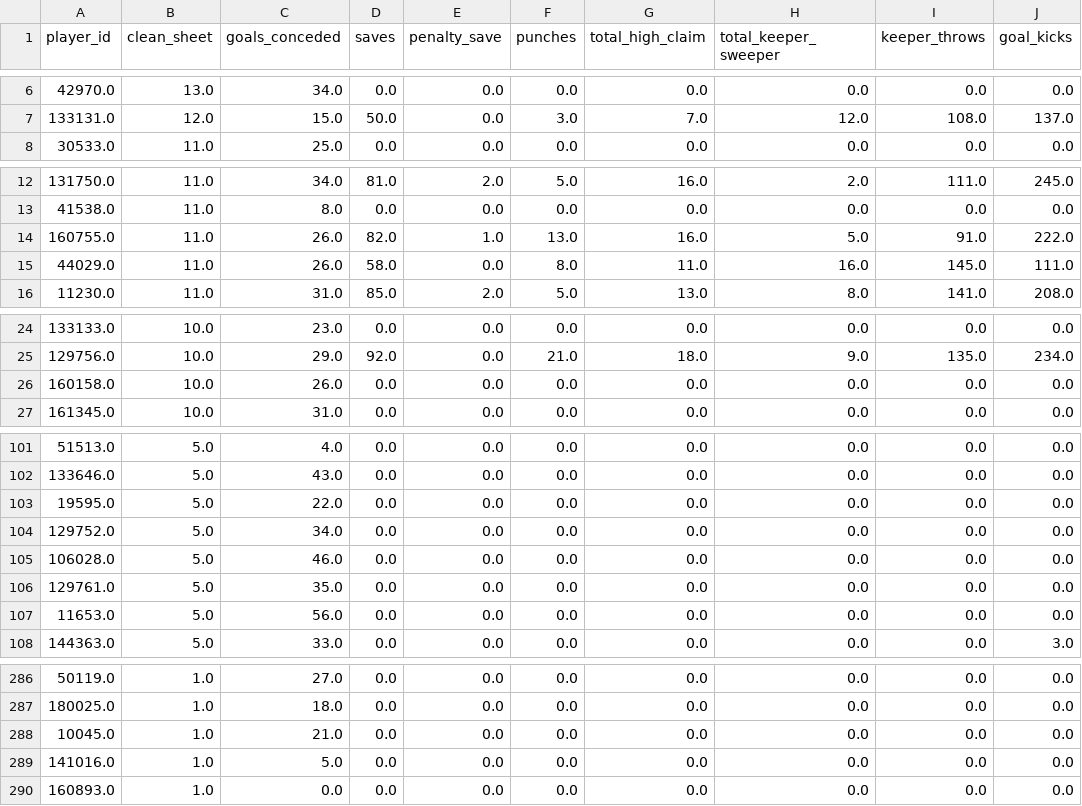
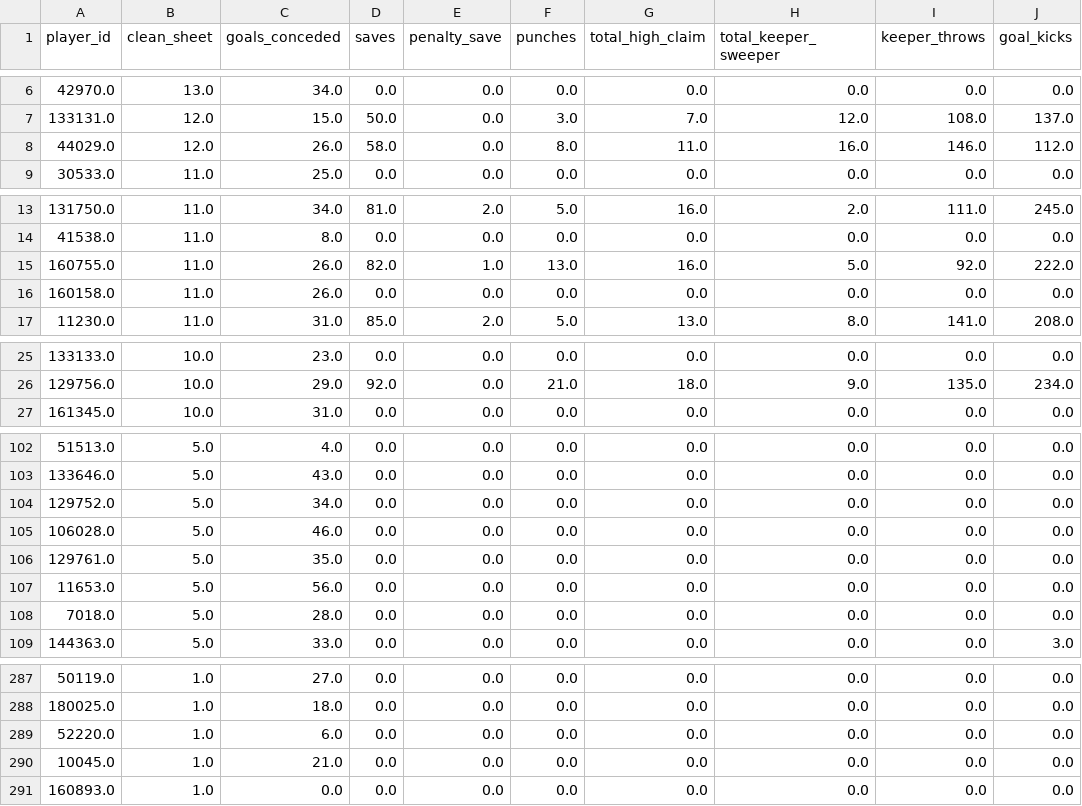
Before and after one commit to D4E11-Premier-league/Premier_league, a CSV file: dữ liệu cập nhật lại/goalkeeper_data.csv, drawn as a sheet; only a part is shown, gaps mark what is left out; the diff covers the shown part only.

```diff
--- a/dữ liệu cập nhật lại/goalkeeper_data.csv
+++ b/dữ liệu cập nhật lại/goalkeeper_data.csv
@@ -7,2 +7,3 @@ player_id,clean_sheet,goals_conceded,saves,penalty_save,punches,total_high_claim
 133131.0,12.0,15.0,50.0,0.0,3.0,7.0,12.0,108.0,137.0
+44029.0,12.0,26.0,58.0,0.0,8.0,11.0,16.0,146.0,112.0
 30533.0,11.0,25.0,0.0,0.0,0.0,0.0,0.0,0.0,0.0
@@ -13,4 +14,4 @@ player_id,clean_sheet,goals_conceded,saves,penalty_save,punches,total_high_claim
 41538.0,11.0,8.0,0.0,0.0,0.0,0.0,0.0,0.0,0.0
-160755.0,11.0,26.0,82.0,1.0,13.0,16.0,5.0,91.0,222.0
-44029.0,11.0,26.0,58.0,0.0,8.0,11.0,16.0,145.0,111.0
+160755.0,11.0,26.0,82.0,1.0,13.0,16.0,5.0,92.0,222.0
+160158.0,11.0,26.0,0.0,0.0,0.0,0.0,0.0,0.0,0.0
 11230.0,11.0,31.0,85.0,2.0,5.0,13.0,8.0,141.0,208.0
@@ -25,3 +26,2 @@ player_id,clean_sheet,goals_conceded,saves,penalty_save,punches,total_high_claim
 129756.0,10.0,29.0,92.0,0.0,21.0,18.0,9.0,135.0,234.0
-160158.0,10.0,26.0,0.0,0.0,0.0,0.0,0.0,0.0,0.0
 161345.0,10.0,31.0,0.0,0.0,0.0,0.0,0.0,0.0,0.0
@@ -102,3 +103,2 @@ player_id,clean_sheet,goals_conceded,saves,penalty_save,punches,total_high_claim
 133646.0,5.0,43.0,0.0,0.0,0.0,0.0,0.0,0.0,0.0
-19595.0,5.0,22.0,0.0,0.0,0.0,0.0,0.0,0.0,0.0
 129752.0,5.0,34.0,0.0,0.0,0.0,0.0,0.0,0.0,0.0
@@ -107,2 +107,3 @@ player_id,clean_sheet,goals_conceded,saves,penalty_save,punches,total_high_claim
 11653.0,5.0,56.0,0.0,0.0,0.0,0.0,0.0,0.0,0.0
+7018.0,5.0,28.0,0.0,0.0,0.0,0.0,0.0,0.0,0.0
 144363.0,5.0,33.0,0.0,0.0,0.0,0.0,0.0,0.0,3.0
@@ -287,4 +288,4 @@ player_id,clean_sheet,goals_conceded,saves,penalty_save,punches,total_high_claim
 180025.0,1.0,18.0,0.0,0.0,0.0,0.0,0.0,0.0,0.0
+52220.0,1.0,6.0,0.0,0.0,0.0,0.0,0.0,0.0,0.0
 10045.0,1.0,21.0,0.0,0.0,0.0,0.0,0.0,0.0,0.0
-141016.0,1.0,5.0,0.0,0.0,0.0,0.0,0.0,0.0,0.0
 160893.0,1.0,0.0,0.0,0.0,0.0,0.0,0.0,0.0,0.0
```
Also changed, not shown: 4 added rows, 3 removed rows and 1 edited cell elsewhere in this file, dữ liệu cập nhật lại/attack_data.csv, dữ liệu cập nhật lại/country.csv, 4 other files.
